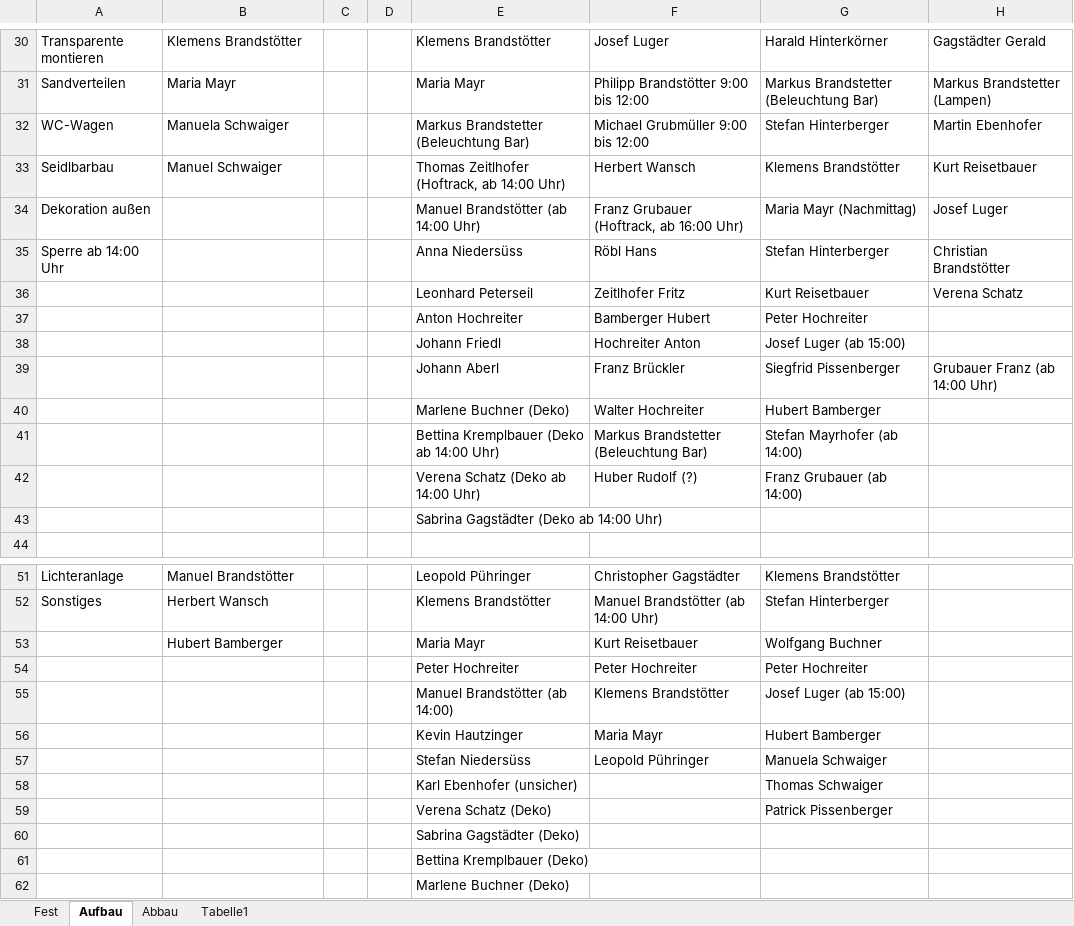
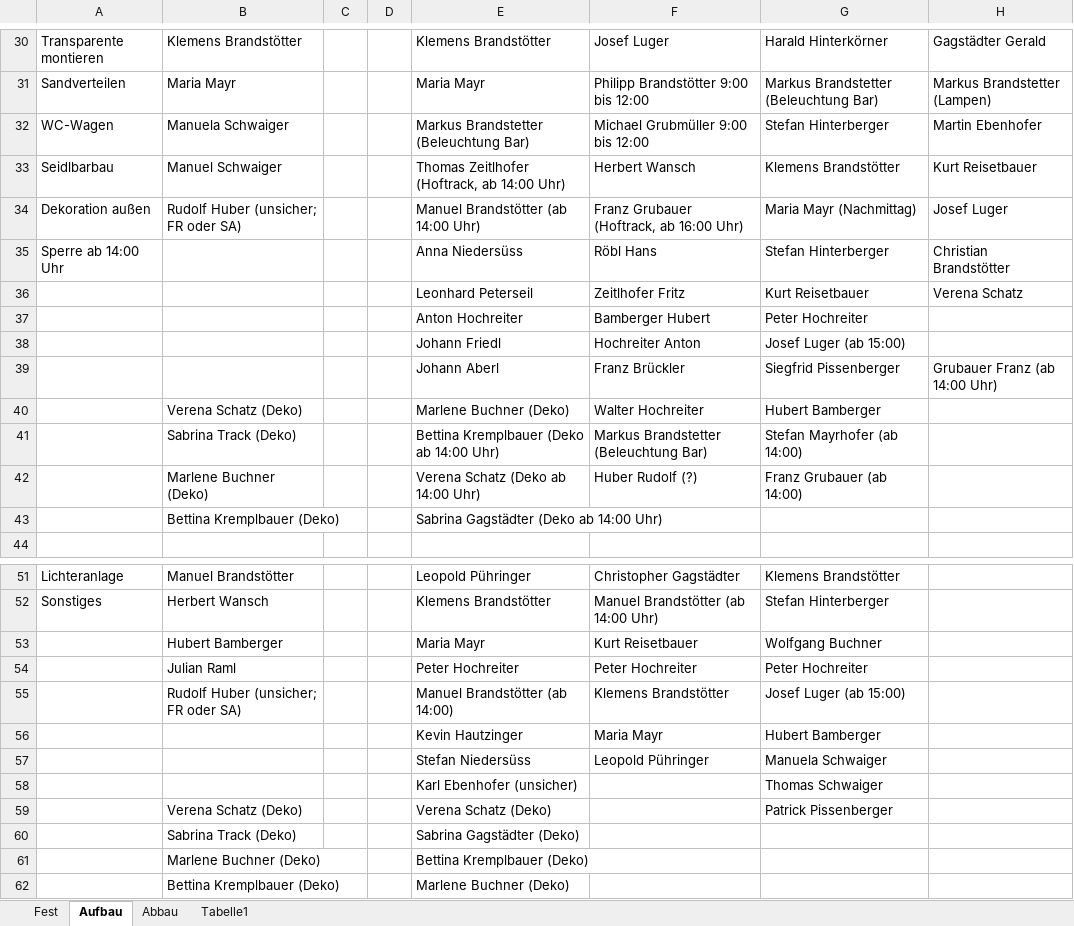
Before and after one commit to Balestrano/glarea-nox, an Excel workbook: 2015/Personal/Personal-Glarea Nox 2015.xlsx, sheet Aufbau, drawn as a sheet; only a part is shown, gaps mark what is left out; values as stored, in another font and other column widths than the file's, no borders; the diff names each change by its address in the sheet, - before the commit and + after, or states it on an @@ line.

```diff
--- a/2015/Personal/Personal-Glarea Nox 2015.xlsx (sheet Aufbau)
+++ b/2015/Personal/Personal-Glarea Nox 2015.xlsx (sheet Aufbau)
-B34: (empty)
+B34: Rudolf Huber (unsicher; FR oder SA)
-B40: (empty)
+B40: Verena Schatz (Deko)
-B41: (empty)
+B41: Sabrina Track (Deko)
-B42: (empty)
+B42: Marlene Buchner (Deko)
-B43: (empty)
+B43: Bettina Kremplbauer (Deko)
-B54: (empty)
+B54: Julian Raml
-B55: (empty)
+B55: Rudolf Huber (unsicher; FR oder SA)
-B59: (empty)
+B59: Verena Schatz (Deko)
-B60: (empty)
+B60: Sabrina Track (Deko)
-B61: (empty)
+B61: Marlene Buchner (Deko)
-B62: (empty)
+B62: Bettina Kremplbauer (Deko)
```
